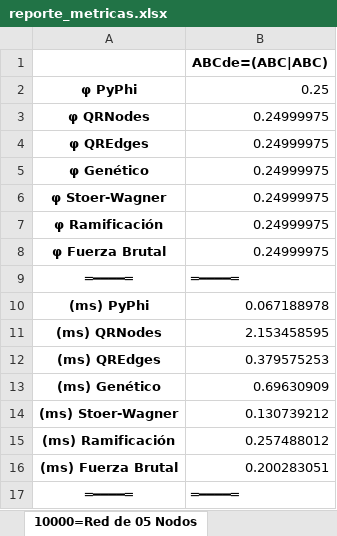
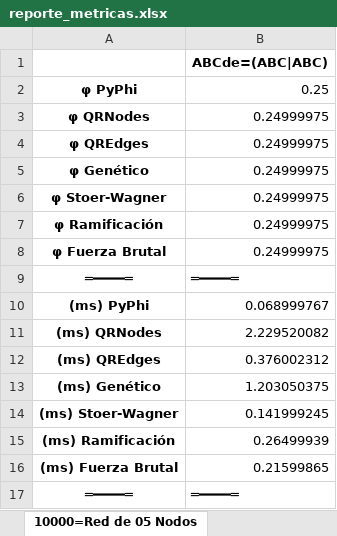
Before and after one commit to OverCV/AD-Back, an Excel workbook: data/reports/reporte_metricas.xlsx, sheet 10000=Red de 05 Nodos, drawn as a sheet; values as stored, in another font and other column widths than the file's, no borders; the diff names each change by its address in the sheet, - before the commit and + after, or states it on an @@ line.

```diff
--- a/data/reports/reporte_metricas.xlsx (sheet 10000=Red de 05 Nodos)
+++ b/data/reports/reporte_metricas.xlsx (sheet 10000=Red de 05 Nodos)
-B10: 0.067188978
+B10: 0.068999767
-B11: 2.153458595
+B11: 2.229520082
-B12: 0.379575253
+B12: 0.376002312
-B13: 0.69630909
+B13: 1.203050375
-B14: 0.130739212
+B14: 0.141999245
-B15: 0.257488012
+B15: 0.26499939
-B16: 0.200283051
+B16: 0.21599865
```
Also changed, not shown: 1 other file.
